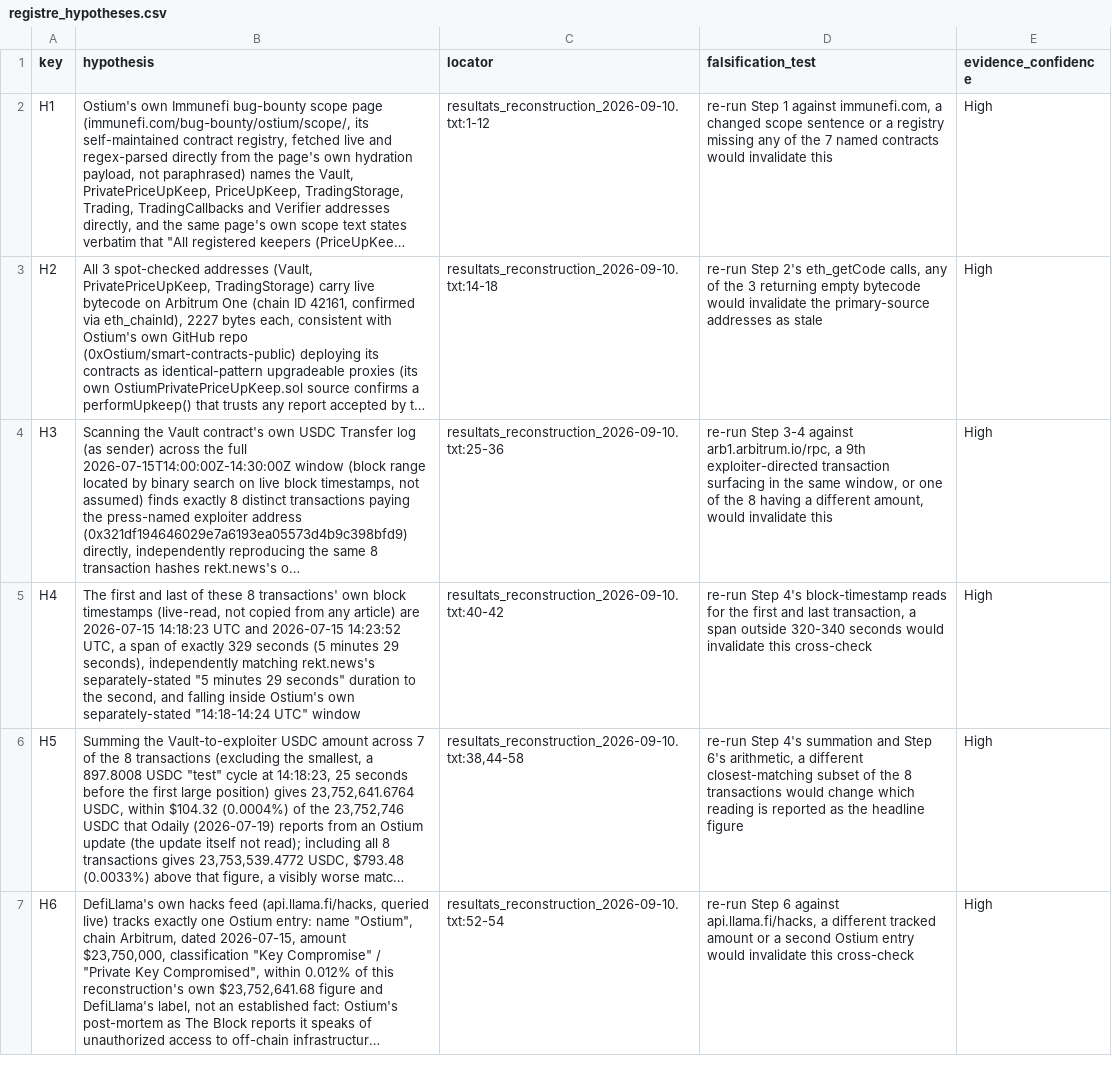
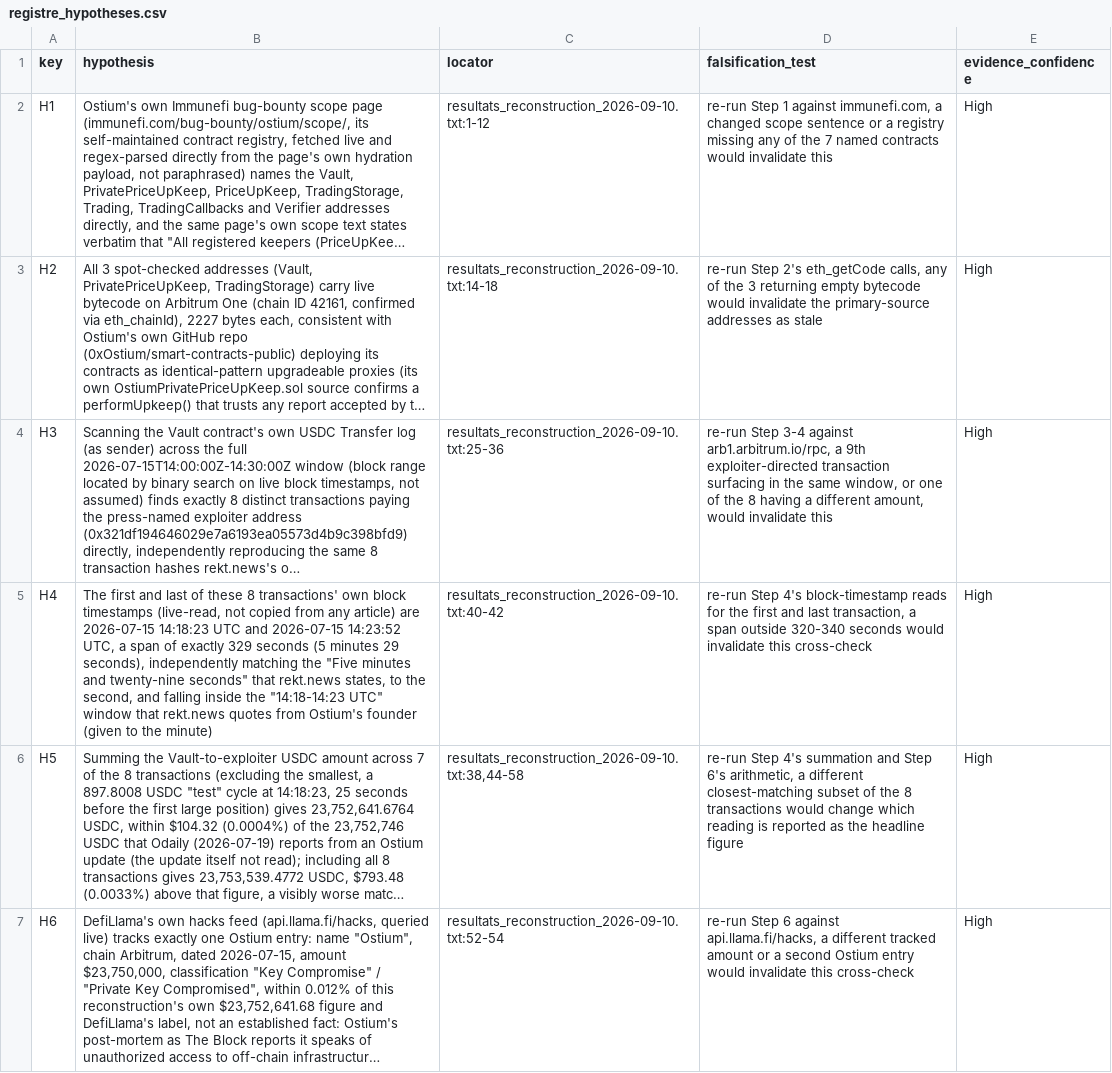
Before and after one commit to RealSpap/onchain-postmortems, a CSV file: ostium-oracle-forwarder-compromise/registre_hypotheses.csv, drawn as a sheet; only a part is shown; long unchanged cells end in …; the diff names each change by its address in the sheet, - before the commit and + after, or states it on an @@ line.

Commit message:
Ostium: the quoted window is 14:18-14:23 UTC, not 14:18-14:24
The README and the registry (H4) put "14:18-14:24 UTC" in the mouth of Ostium. The only source read, rekt.news (2026-07-21), quotes Ostium's founder as writing "between 14:18-14:23 UTC" and states "Five minutes and twenty-nine seconds" for the whole attack; nothing read gives 14:24. The text now says that, and that the window is given to the minute (the last payout is at 14:23:52, inside it). Text only: no script, output or figure changes.

```diff
--- a/ostium-oracle-forwarder-compromise/registre_hypotheses.csv
+++ b/ostium-oracle-forwarder-compromise/registre_hypotheses.csv
-B5 (hypothesis): …independently matching rekt.news's separately-stated "5 minutes 29 seconds" duration to the second, and falling inside Ostium's own separately-stated "14:18-14:24 UTC" window
+B5 (hypothesis): …independently matching the "Five minutes and twenty-nine seconds" that rekt.news states, to the second, and falling inside the "14:18-14:23 UTC" window that rekt.news quotes from Ostium's founder (given to the minute)
```
Also changed, not shown: 1 other file.
